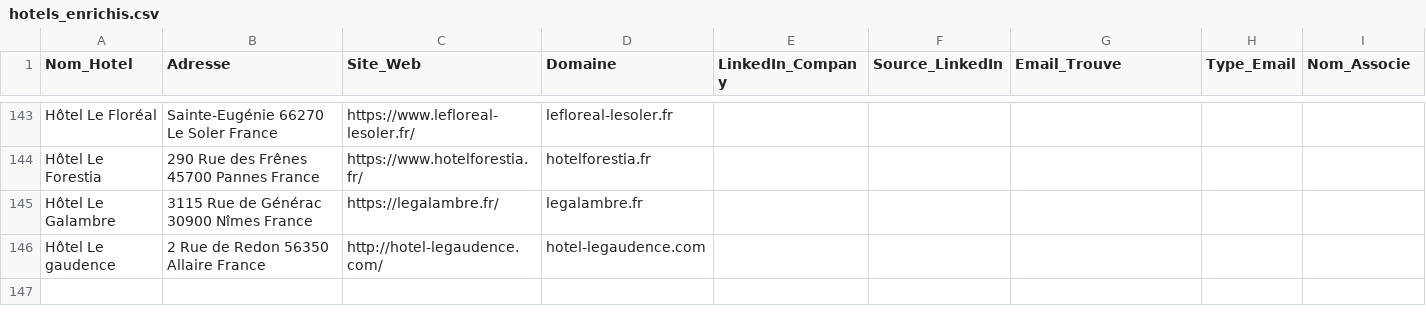
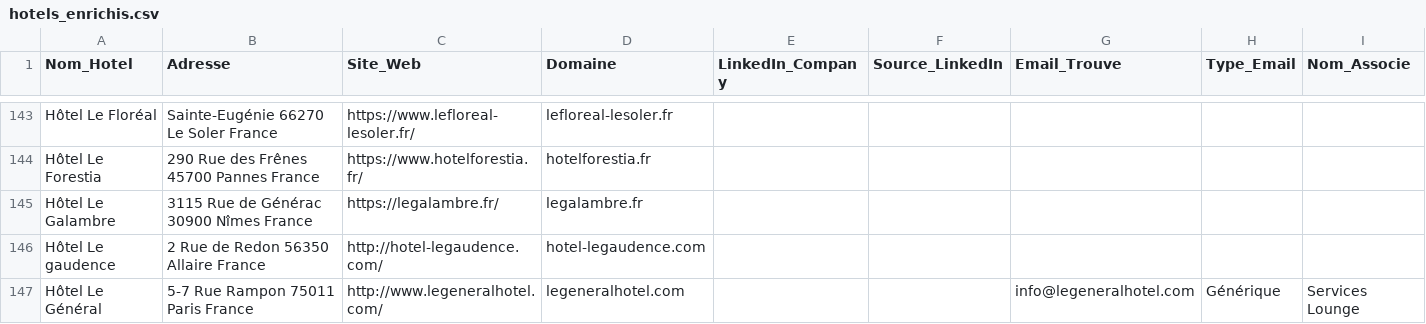
Before and after one commit to tsimokaza01-source/URL-3, a CSV file: hotels_enrichis.csv, drawn as a sheet; only a part is shown, gaps mark what is left out; the diff names each change by its address in the sheet, - before the commit and + after, or states it on an @@ line.

```diff
--- a/hotels_enrichis.csv
+++ b/hotels_enrichis.csv
+row 147: Hôtel Le Général | 5-7 Rue Rampon 75011 Paris France | http://www.legeneralhotel.com/ | legeneralhotel.com |  |  | info@legeneralhotel.com | Générique | Services Lounge
```
Also changed, not shown: liste_hotels.csv.
